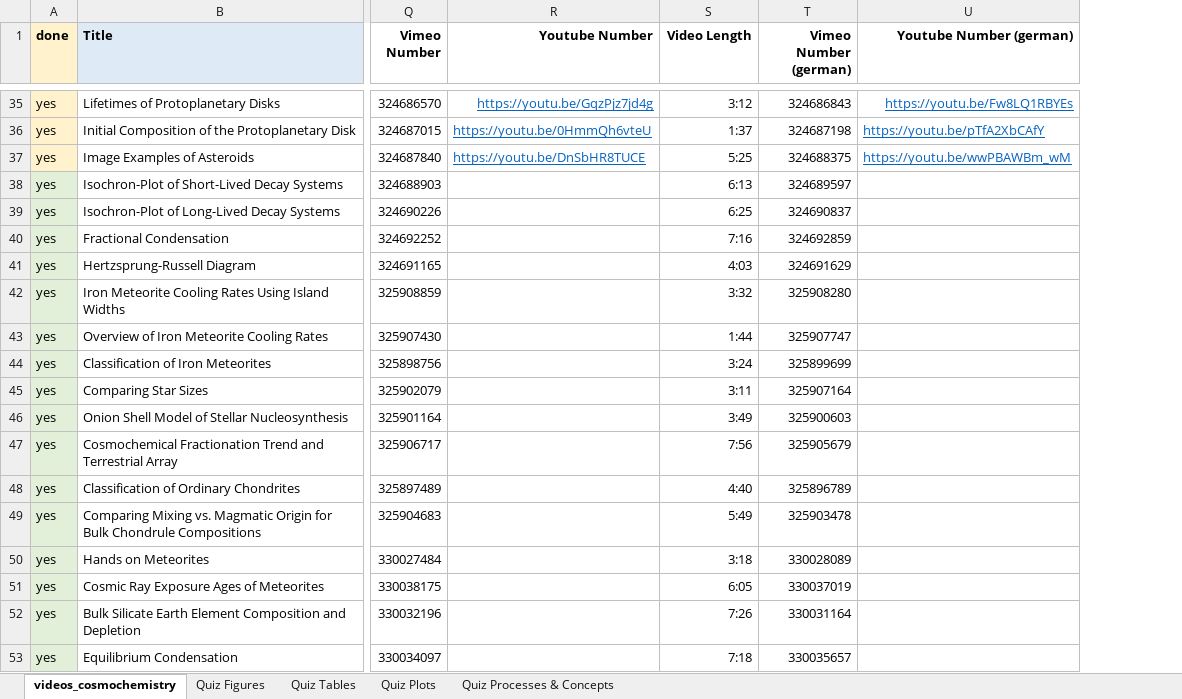
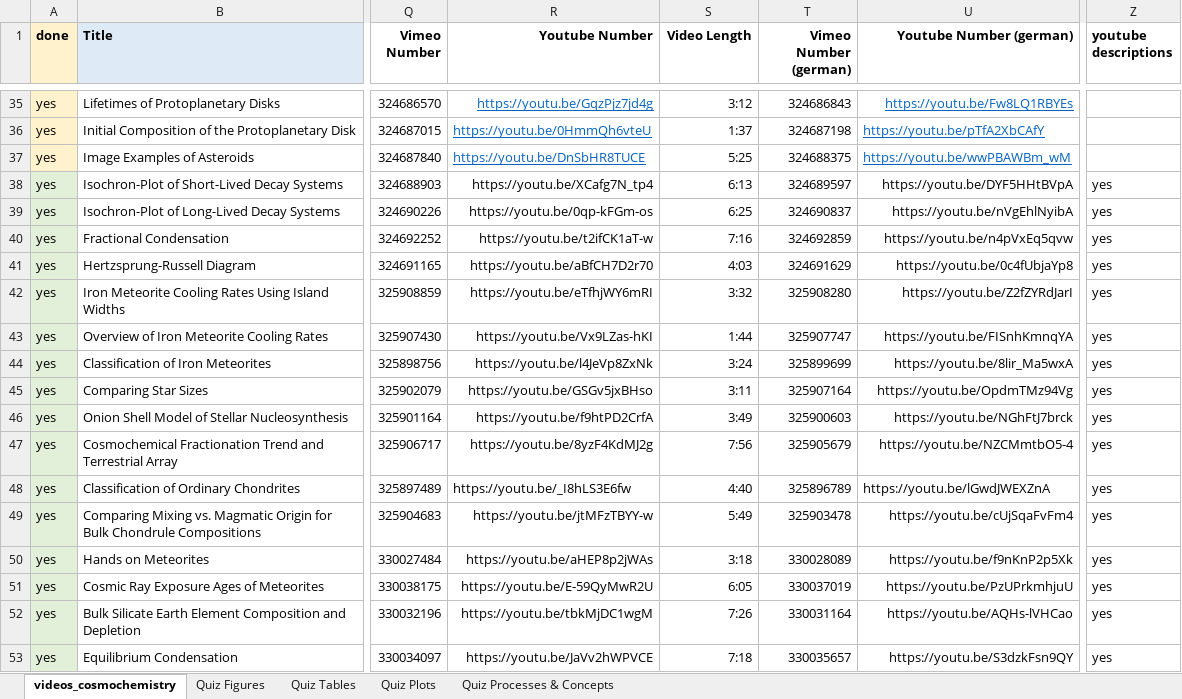
Before and after one commit to Hezel2000/courses, an Excel workbook: data_cosmochemistry/videos_cosmochemistry.xlsx, sheet videos_cosmochemistry, drawn as a sheet; only a part is shown, gaps mark what is left out; values as stored, in another font and other column widths than the file's, no borders; conditional formats not drawn; the diff covers the shown part only; the diff names each change by its address in the sheet, - before the commit and + after, or states it on an @@ line.

```diff
--- a/data_cosmochemistry/videos_cosmochemistry.xlsx (sheet videos_cosmochemistry)
+++ b/data_cosmochemistry/videos_cosmochemistry.xlsx (sheet videos_cosmochemistry)
+column Z (youtube descriptions), rows 38-53: all yes
-R38 (Youtube Number): (empty)
+R38 (Youtube Number): https://youtu.be/XCafg7N_tp4
-U38 (Youtube Number (german)): (empty)
+U38 (Youtube Number (german)): https://youtu.be/DYF5HHtBVpA
-R39 (Youtube Number): (empty)
+R39 (Youtube Number): https://youtu.be/0qp-kFGm-os
-U39 (Youtube Number (german)): (empty)
+U39 (Youtube Number (german)): https://youtu.be/nVgEhlNyibA
-R40 (Youtube Number): (empty)
+R40 (Youtube Number): https://youtu.be/t2ifCK1aT-w
-U40 (Youtube Number (german)): (empty)
+U40 (Youtube Number (german)): https://youtu.be/n4pVxEq5qvw
-R41 (Youtube Number): (empty)
+R41 (Youtube Number): https://youtu.be/aBfCH7D2r70
-U41 (Youtube Number (german)): (empty)
+U41 (Youtube Number (german)): https://youtu.be/0c4fUbjaYp8
-R42 (Youtube Number): (empty)
+R42 (Youtube Number): https://youtu.be/eTfhjWY6mRI
-U42 (Youtube Number (german)): (empty)
+U42 (Youtube Number (german)): https://youtu.be/Z2fZYRdJarI
-R43 (Youtube Number): (empty)
+R43 (Youtube Number): https://youtu.be/Vx9LZas-hKI
-U43 (Youtube Number (german)): (empty)
+U43 (Youtube Number (german)): https://youtu.be/FISnhKmnqYA
-R44 (Youtube Number): (empty)
+R44 (Youtube Number): https://youtu.be/l4JeVp8ZxNk
-U44 (Youtube Number (german)): (empty)
+U44 (Youtube Number (german)): https://youtu.be/8lir_Ma5wxA
-R45 (Youtube Number): (empty)
+R45 (Youtube Number): https://youtu.be/GSGv5jxBHso
-U45 (Youtube Number (german)): (empty)
+U45 (Youtube Number (german)): https://youtu.be/OpdmTMz94Vg
-R46 (Youtube Number): (empty)
+R46 (Youtube Number): https://youtu.be/f9htPD2CrfA
-U46 (Youtube Number (german)): (empty)
+U46 (Youtube Number (german)): https://youtu.be/NGhFtJ7brck
-R47 (Youtube Number): (empty)
+R47 (Youtube Number): https://youtu.be/8yzF4KdMJ2g
-U47 (Youtube Number (german)): (empty)
+U47 (Youtube Number (german)): https://youtu.be/NZCMmtbO5-4
-R48 (Youtube Number): (empty)
+R48 (Youtube Number): https://youtu.be/_I8hLS3E6fw
-U48 (Youtube Number (german)): (empty)
+U48 (Youtube Number (german)): https://youtu.be/lGwdJWEXZnA
-R49 (Youtube Number): (empty)
+R49 (Youtube Number): https://youtu.be/jtMFzTBYY-w
-U49 (Youtube Number (german)): (empty)
+U49 (Youtube Number (german)): https://youtu.be/cUjSqaFvFm4
-R50 (Youtube Number): (empty)
+R50 (Youtube Number): https://youtu.be/aHEP8p2jWAs
-U50 (Youtube Number (german)): (empty)
+U50 (Youtube Number (german)): https://youtu.be/f9nKnP2p5Xk
-R51 (Youtube Number): (empty)
+R51 (Youtube Number): https://youtu.be/E-59QyMwR2U
-U51 (Youtube Number (german)): (empty)
+U51 (Youtube Number (german)): https://youtu.be/PzUPrkmhjuU
-R52 (Youtube Number): (empty)
+R52 (Youtube Number): https://youtu.be/tbkMjDC1wgM
-U52 (Youtube Number (german)): (empty)
+U52 (Youtube Number (german)): https://youtu.be/AQHs-lVHCao
-R53 (Youtube Number): (empty)
+R53 (Youtube Number): https://youtu.be/JaVv2hWPVCE
-U53 (Youtube Number (german)): (empty)
+U53 (Youtube Number (german)): https://youtu.be/S3dzkFsn9QY
```
Also changed, not shown: 11 removed rows, 145 edited cells and cell formats elsewhere in this sheet, 3 other files.
